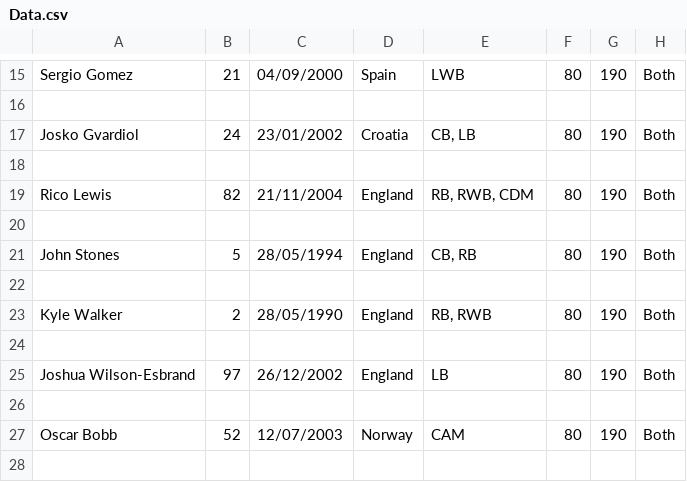
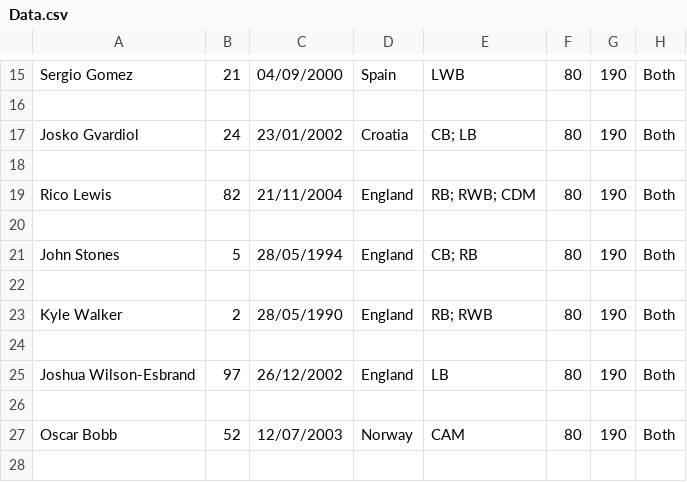
Before and after one commit to HTT5104/Do-an-co-so, a CSV file: Project_Do_an_co_so/src/project_do_an_co_so/CSV/Data.csv, drawn as a sheet; only a part is shown, gaps mark what is left out; the diff covers the shown part only.

```diff
--- a/Project_Do_an_co_so/src/project_do_an_co_so/CSV/Data.csv
+++ b/Project_Do_an_co_so/src/project_do_an_co_so/CSV/Data.csv
@@ -16,9 +16,9 @@ Sergio Gomez,21,04/09/2000,Spain,LWB,80,190,Both
 ,,,,,,,
-Josko Gvardiol,24,23/01/2002,Croatia,"CB, LB",80,190,Both
+Josko Gvardiol,24,23/01/2002,Croatia,"CB; LB",80,190,Both
 ,,,,,,,
-Rico Lewis,82,21/11/2004,England,"RB, RWB, CDM",80,190,Both
+Rico Lewis,82,21/11/2004,England,"RB; RWB; CDM",80,190,Both
 ,,,,,,,
-John Stones,5,28/05/1994,England,"CB, RB",80,190,Both
+John Stones,5,28/05/1994,England,"CB; RB",80,190,Both
 ,,,,,,,
-Kyle Walker,2,28/05/1990,England,"RB, RWB",80,190,Both
+Kyle Walker,2,28/05/1990,England,"RB; RWB",80,190,Both
 ,,,,,,,
```
Also changed, not shown: 11 edited cells elsewhere in this file.
